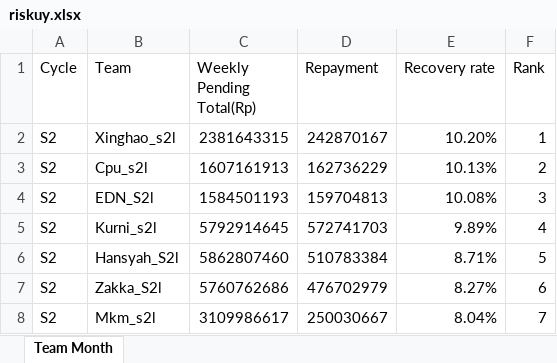
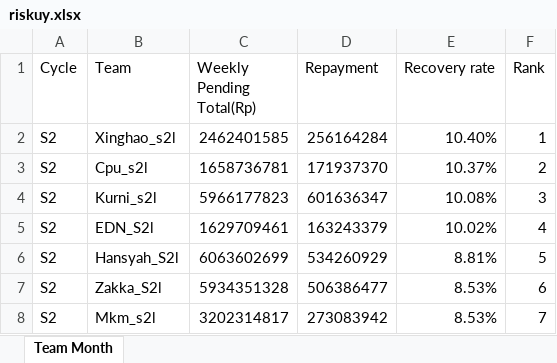
Before and after one commit to hansyahm99/first-project, an Excel workbook: riskuy.xlsx, sheet Team Month, drawn as a sheet; values as stored, in another font and other column widths than the file's, no borders; removed rows and columns are numbered as before the commit, all else as after; the diff names each change by its address in the sheet, - before the commit and + after, or states it on an @@ line.

```diff
--- a/riskuy.xlsx (sheet Team Month)
+++ b/riskuy.xlsx (sheet Team Month)
-C2 (Weekly Pending Total(Rp)): 2381643315
+C2 (Weekly Pending Total(Rp)): 2462401585
-D2 (Repayment): 242870167
+D2 (Repayment): 256164284
-E2 (Recovery rate): 10.20%
+E2 (Recovery rate): 10.40%
-C3 (Weekly Pending Total(Rp)): 1607161913
+C3 (Weekly Pending Total(Rp)): 1658736781
-D3 (Repayment): 162736229
+D3 (Repayment): 171937370
-E3 (Recovery rate): 10.13%
+E3 (Recovery rate): 10.37%
-row 4: S2 | EDN_S2l | 1584501193 | 159704813 | 10.08% | 3
-C4 (Weekly Pending Total(Rp)): 5792914645
+C4 (Weekly Pending Total(Rp)): 5966177823
-D4 (Repayment): 572741703
+D4 (Repayment): 601636347
-E4 (Recovery rate): 9.89%
+E4 (Recovery rate): 10.08%
-F4 (Rank): 4
+F4 (Rank): 3
+row 5: S2 | EDN_S2l | 1629709461 | 163243379 | 10.02% | 4
-C6 (Weekly Pending Total(Rp)): 5862807460
+C6 (Weekly Pending Total(Rp)): 6063602699
-D6 (Repayment): 510783384
+D6 (Repayment): 534260929
-E6 (Recovery rate): 8.71%
+E6 (Recovery rate): 8.81%
-C7 (Weekly Pending Total(Rp)): 5760762686
+C7 (Weekly Pending Total(Rp)): 5934351328
-D7 (Repayment): 476702979
+D7 (Repayment): 506386477
-E7 (Recovery rate): 8.27%
+E7 (Recovery rate): 8.53%
-C8 (Weekly Pending Total(Rp)): 3109986617
+C8 (Weekly Pending Total(Rp)): 3202314817
-D8 (Repayment): 250030667
+D8 (Repayment): 273083942
-E8 (Recovery rate): 8.04%
+E8 (Recovery rate): 8.53%
```
Also changed, not shown: nurlita.xlsx, riska.xlsx, 1 other file.
